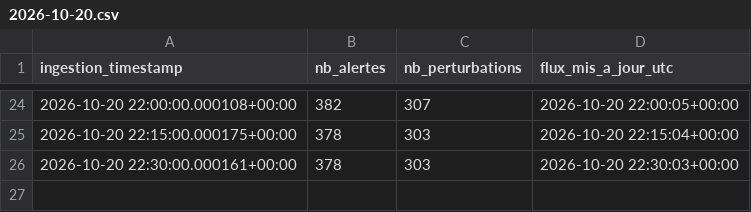
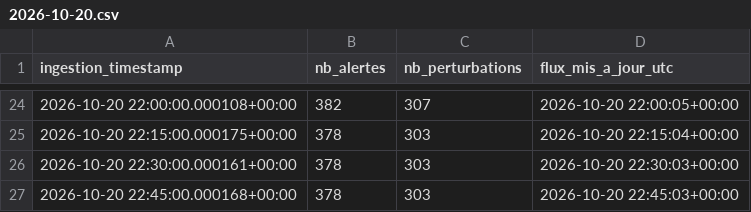
Before and after one commit to quen9669/Lyonflow-data, a CSV file: data/bronze/tcl_feed/2026-10-20.csv, drawn as a sheet; only a part is shown, gaps mark what is left out.

```diff
--- a/data/bronze/tcl_feed/2026-10-20.csv
+++ b/data/bronze/tcl_feed/2026-10-20.csv
@@ -26 +26,2 @@ ingestion_timestamp,nb_alertes,nb_perturbations,flux_mis_a_jour_utc
 2026-10-20 22:30:00.000161+00:00,378,303,2026-10-20 22:30:03+00:00
+2026-10-20 22:45:00.000168+00:00,378,303,2026-10-20 22:45:03+00:00
```
Also changed, not shown: data/bronze/park_and_ride/2026-10-20.csv, data/bronze/parking/2026-10-20.csv, 5 other files.
